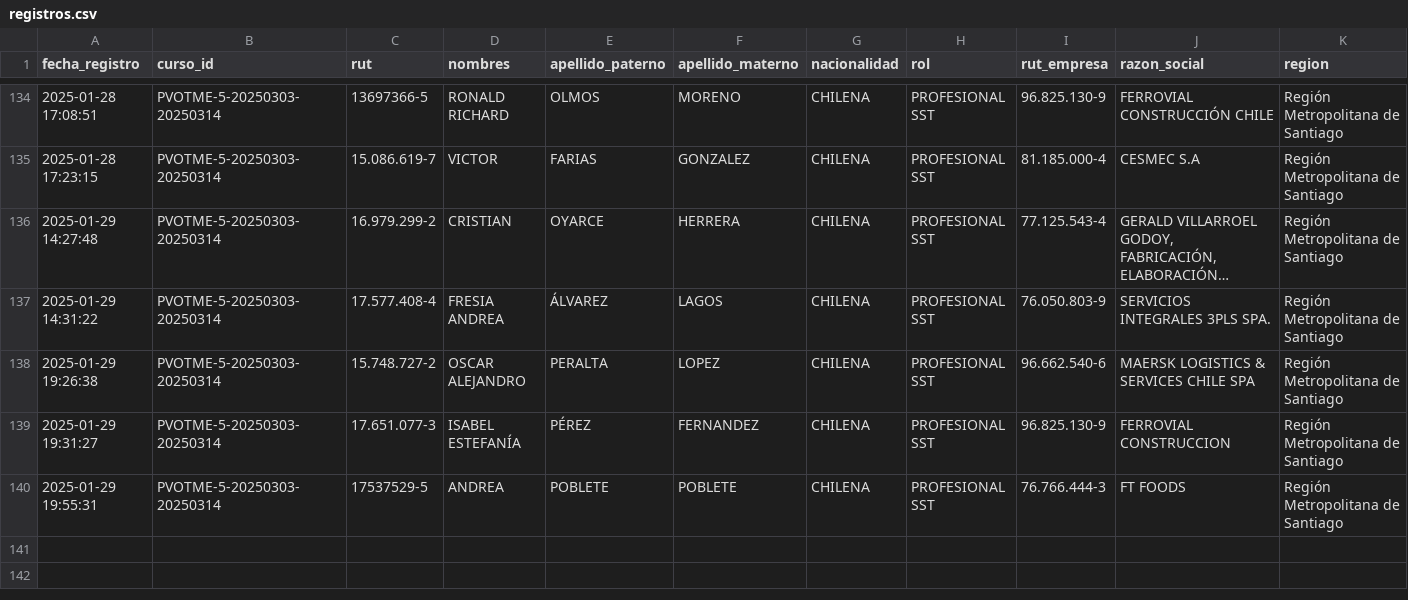
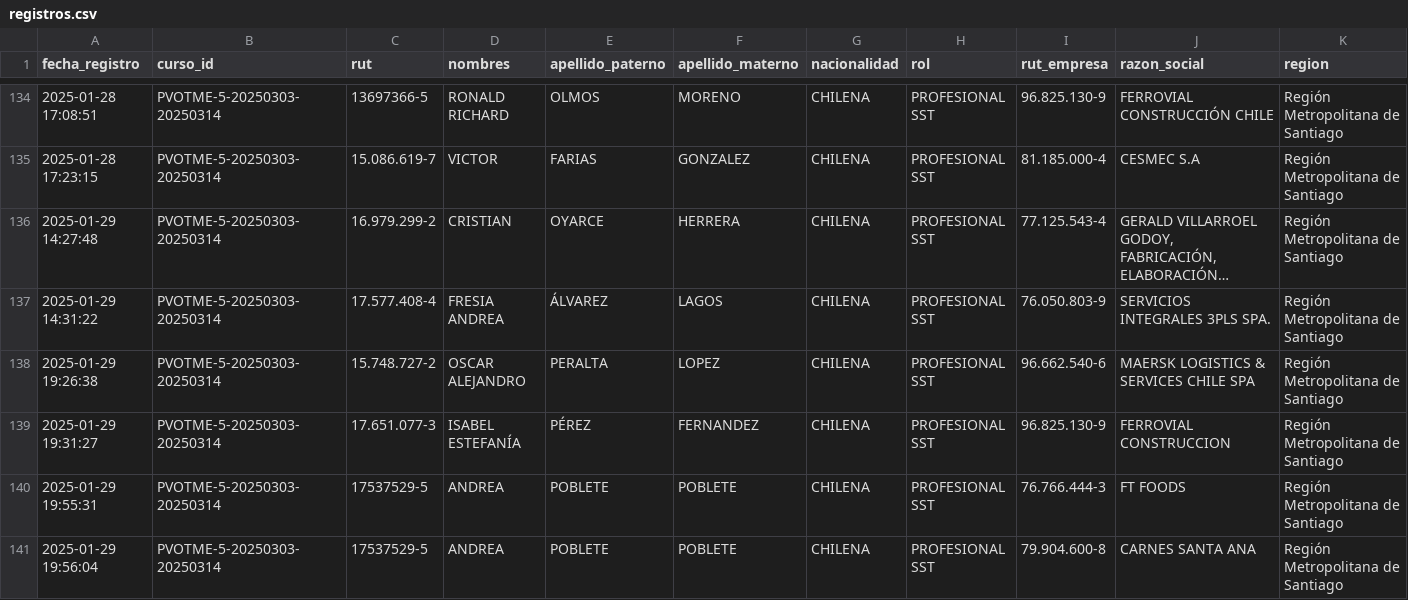
Before and after one commit to DVicenteC/InscripcionCursoTMERT, a CSV file: data/registros.csv, drawn as a sheet; only a part is shown, gaps mark what is left out; long unchanged cells end in …; rows hold the shown columns only; the diff names each change by its address in the sheet, - before the commit and + after, or states it on an @@ line.

Commit message:
Nuevo registro 2025-01-29 19:56:04.742839

```diff
--- a/data/registros.csv
+++ b/data/registros.csv
+row 141: 2025-01-29 19:56:04 | PVOTME-5-20250303-20250314 | 17537529-5 | ANDREA | POBLETE | POBLETE | CHILENA | PROFESIONAL SST | 79.904.600-8 | CARNES SANTA ANA | Región Metropolitana de Santiago
```
